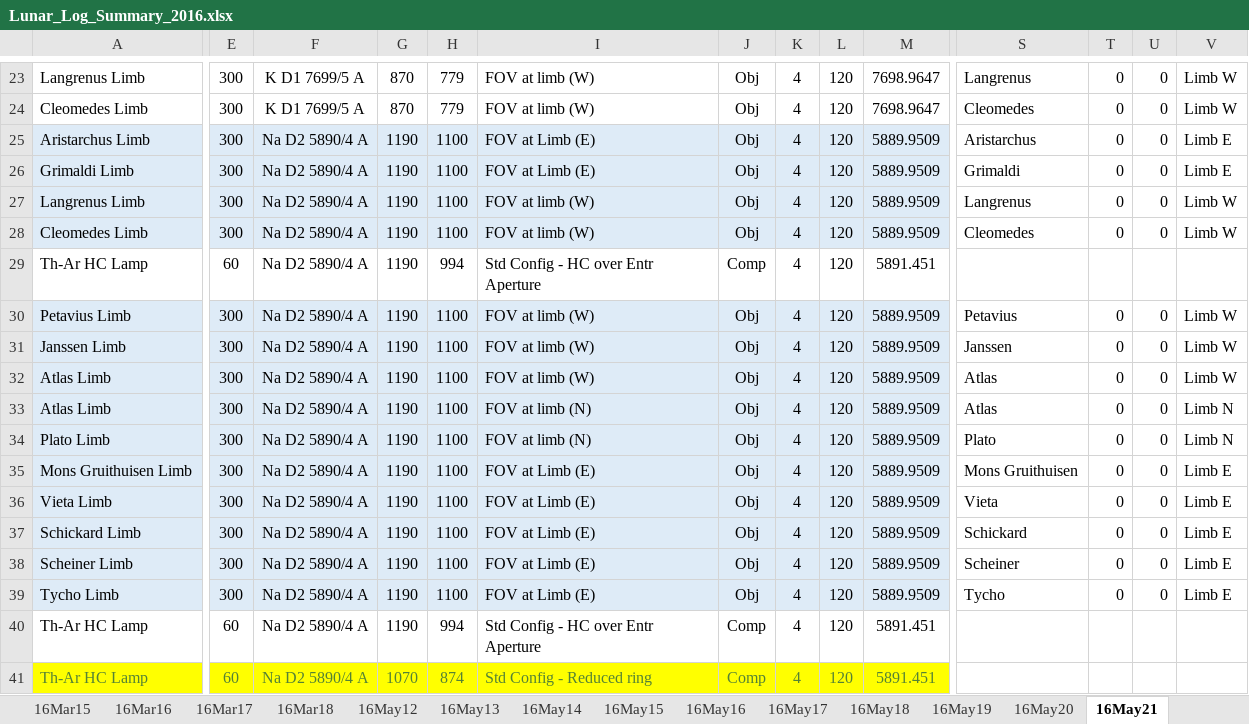
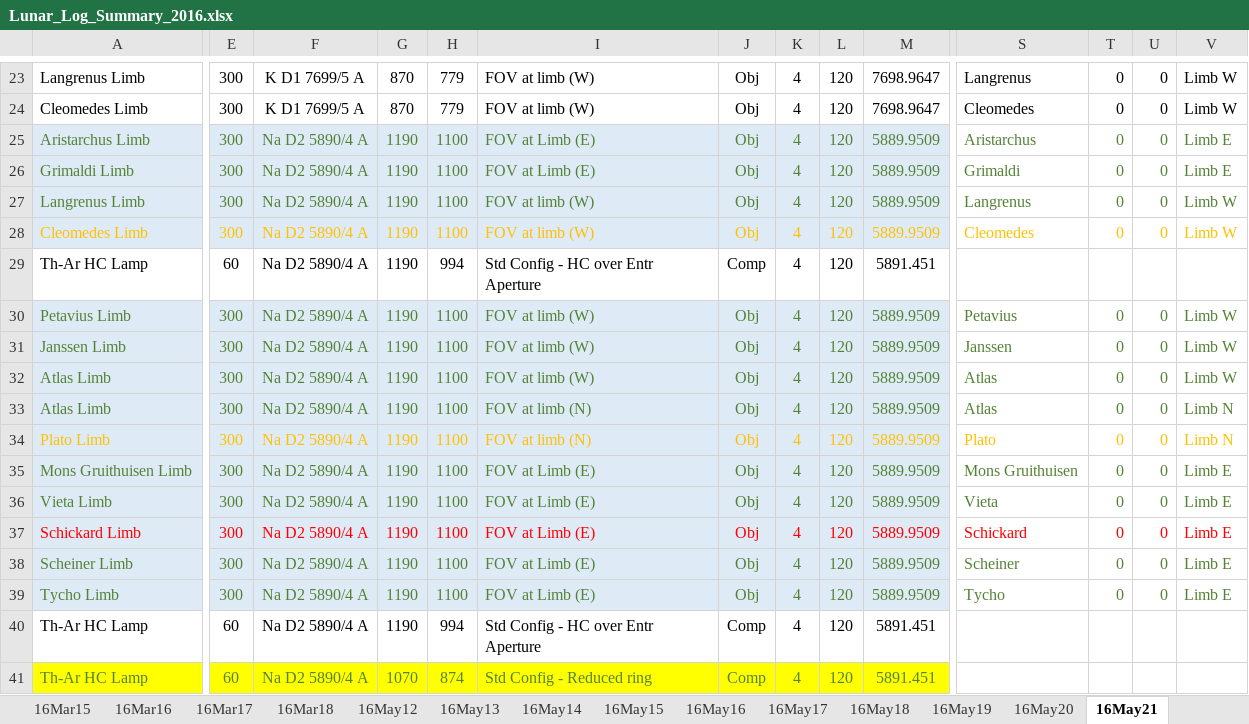
Before and after one commit to uwbadger11208/exo-lunar, an Excel workbook: Logs/Lunar_Log_Summary_2016.xlsx, sheet 16May21, drawn as a sheet; only a part is shown, gaps mark what is left out; values as stored, in another font and other column widths than the file's, no borders; the diff covers the shown part only; the diff names each change by its address in the sheet, - before the commit and + after, or states it on an @@ line.

```diff
--- a/Logs/Lunar_Log_Summary_2016.xlsx (sheet 16May21)
+++ b/Logs/Lunar_Log_Summary_2016.xlsx (sheet 16May21)
-A25:A27 text colour: black
+A25:A27 text colour: #548235
-E25:M25 text colour: black
+E25:M25 text colour: #548235
-S25:V25 text colour: black
+S25:V25 text colour: #548235
-E26:M27 text colour: black
+E26:M27 text colour: #548235
-S26:V27 text colour: black
+S26:V27 text colour: #548235
-A28 text colour: black
+A28 text colour: #FFC000
-E28:M28 text colour: black
+E28:M28 text colour: #FFC000
-S28:V28 text colour: black
+S28:V28 text colour: #FFC000
-A30:A33 text colour: black
+A30:A33 text colour: #548235
-E30:M33 text colour: black
+E30:M33 text colour: #548235
-S30:V33 text colour: black
+S30:V33 text colour: #548235
-A34 text colour: black
+A34 text colour: #FFC000
-E34:M34 text colour: black
+E34:M34 text colour: #FFC000
-S34:V34 text colour: black
+S34:V34 text colour: #FFC000
-A35:A36 text colour: black
+A35:A36 text colour: #548235
-E35:M36 text colour: black
+E35:M36 text colour: #548235
-S35:V36 text colour: black
+S35:V36 text colour: #548235
-A37 text colour: black
+A37 text colour: #FF0000
-E37:M37 text colour: black
+E37:M37 text colour: #FF0000
-S37:V37 text colour: black
+S37:V37 text colour: #FF0000
-A38:A39 text colour: black
+A38:A39 text colour: #548235
-E38:M39 text colour: black
+E38:M39 text colour: #548235
-S38:V39 text colour: black
+S38:V39 text colour: #548235
```
Also changed, not shown: cell formats elsewhere in this sheet, sheet 16May20, sheet 16May19, sheet 16May17, sheet 16May22, sheet 16May24, sheet 16May27, 9 more sheets, 1 other file.
